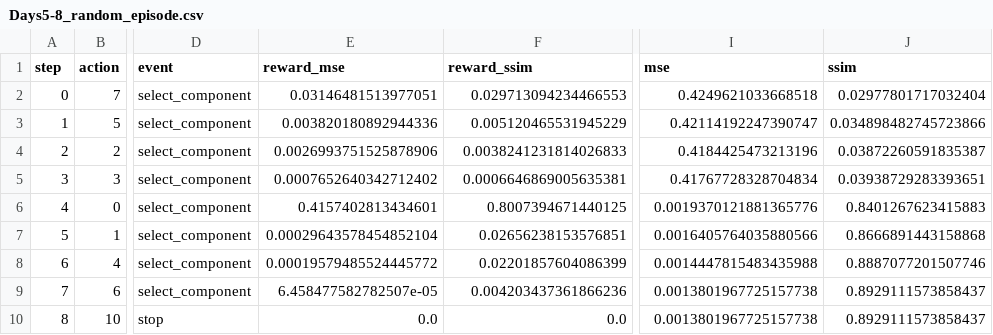
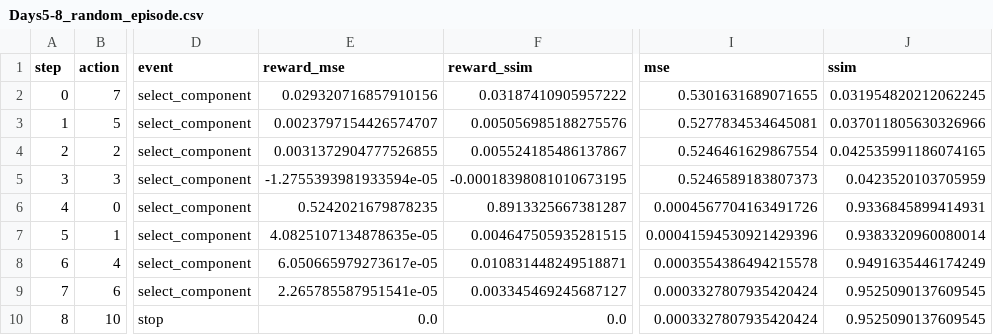
Before and after one commit to Adrian040/MORL_HermiteImgRep, a CSV file: hermite_morl_day1/results/tables/Days5-8_random_episode.csv, drawn as a sheet; only a part is shown, gaps mark what is left out; the diff names each change by its address in the sheet, - before the commit and + after, or states it on an @@ line.

```diff
--- a/hermite_morl_day1/results/tables/Days5-8_random_episode.csv
+++ b/hermite_morl_day1/results/tables/Days5-8_random_episode.csv
-E2 (reward_mse): 0.03146481513977051
+E2 (reward_mse): 0.029320716857910156
-F2 (reward_ssim): 0.029713094234466553
+F2 (reward_ssim): 0.03187410905957222
-I2 (mse): 0.4249621033668518
+I2 (mse): 0.5301631689071655
-J2 (ssim): 0.02977801717032404
+J2 (ssim): 0.031954820212062245
-E3 (reward_mse): 0.003820180892944336
+E3 (reward_mse): 0.0023797154426574707
-F3 (reward_ssim): 0.005120465531945229
+F3 (reward_ssim): 0.005056985188275576
-I3 (mse): 0.42114192247390747
+I3 (mse): 0.5277834534645081
-J3 (ssim): 0.034898482745723866
+J3 (ssim): 0.037011805630326966
-E4 (reward_mse): 0.0026993751525878906
+E4 (reward_mse): 0.0031372904777526855
-F4 (reward_ssim): 0.0038241231814026833
+F4 (reward_ssim): 0.005524185486137867
-I4 (mse): 0.4184425473213196
+I4 (mse): 0.5246461629867554
-J4 (ssim): 0.03872260591835387
+J4 (ssim): 0.042535991186074165
-E5 (reward_mse): 0.0007652640342712402
+E5 (reward_mse): -1.2755393981933594e-05
-F5 (reward_ssim): 0.0006646869005635381
+F5 (reward_ssim): -0.00018398081010673195
-I5 (mse): 0.41767728328704834
+I5 (mse): 0.5246589183807373
-J5 (ssim): 0.03938729283393651
+J5 (ssim): 0.0423520103705959
-E6 (reward_mse): 0.4157402813434601
+E6 (reward_mse): 0.5242021679878235
-F6 (reward_ssim): 0.8007394671440125
+F6 (reward_ssim): 0.8913325667381287
-I6 (mse): 0.0019370121881365776
+I6 (mse): 0.0004567704163491726
-J6 (ssim): 0.8401267623415883
+J6 (ssim): 0.9336845899414931
-E7 (reward_mse): 0.00029643578454852104
+E7 (reward_mse): 4.0825107134878635e-05
-F7 (reward_ssim): 0.02656238153576851
+F7 (reward_ssim): 0.004647505935281515
-I7 (mse): 0.0016405764035880566
+I7 (mse): 0.00041594530921429396
-J7 (ssim): 0.8666891443158868
+J7 (ssim): 0.9383320960080014
-E8 (reward_mse): 0.00019579485524445772
+E8 (reward_mse): 6.050665979273617e-05
-F8 (reward_ssim): 0.02201857604086399
+F8 (reward_ssim): 0.010831448249518871
-I8 (mse): 0.0014447815483435988
+I8 (mse): 0.0003554386494215578
-J8 (ssim): 0.8887077201507746
+J8 (ssim): 0.9491635446174249
-E9 (reward_mse): 6.458477582782507e-05
+E9 (reward_mse): 2.265785587951541e-05
-F9 (reward_ssim): 0.004203437361866236
+F9 (reward_ssim): 0.003345469245687127
-I9:I10 (mse): 0.0013801967725157738
+I9:I10 (mse): 0.0003327807935420424
-J9:J10 (ssim): 0.8929111573858437
+J9:J10 (ssim): 0.9525090137609545
```
Also changed, not shown: 4 other files.
